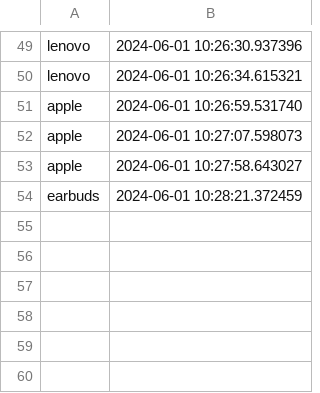
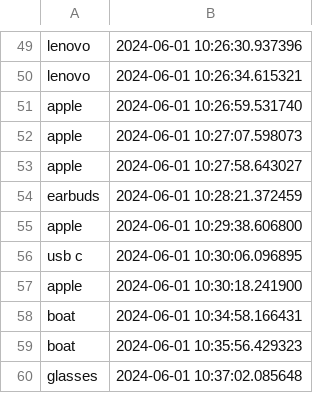
Before and after one commit to flyfir248/recommendationstest3, a CSV file: search_queries.csv, drawn as a sheet; only a part is shown, gaps mark what is left out; the diff names each change by its address in the sheet, - before the commit and + after, or states it on an @@ line.

```diff
--- a/search_queries.csv
+++ b/search_queries.csv
+row 55: apple | 2024-06-01 10:29:38.606800
+row 56: usb c | 2024-06-01 10:30:06.096895
+row 57: apple | 2024-06-01 10:30:18.241900
+row 58: boat | 2024-06-01 10:34:58.166431
+row 59: boat | 2024-06-01 10:35:56.429323
+row 60: glasses | 2024-06-01 10:37:02.085648
```
Also changed, not shown: 2 other files.
